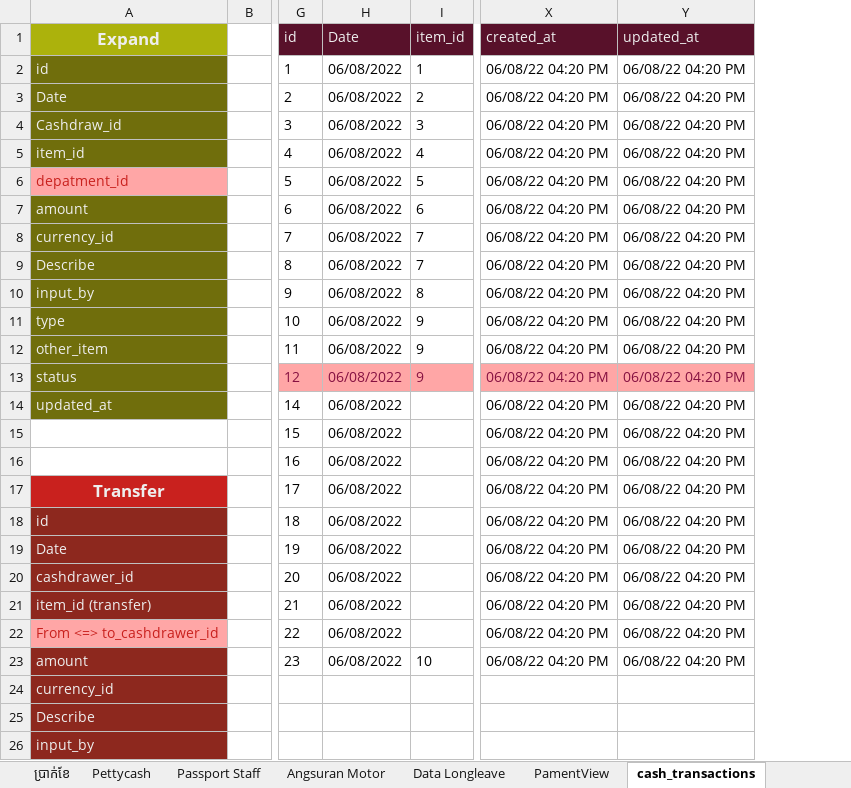
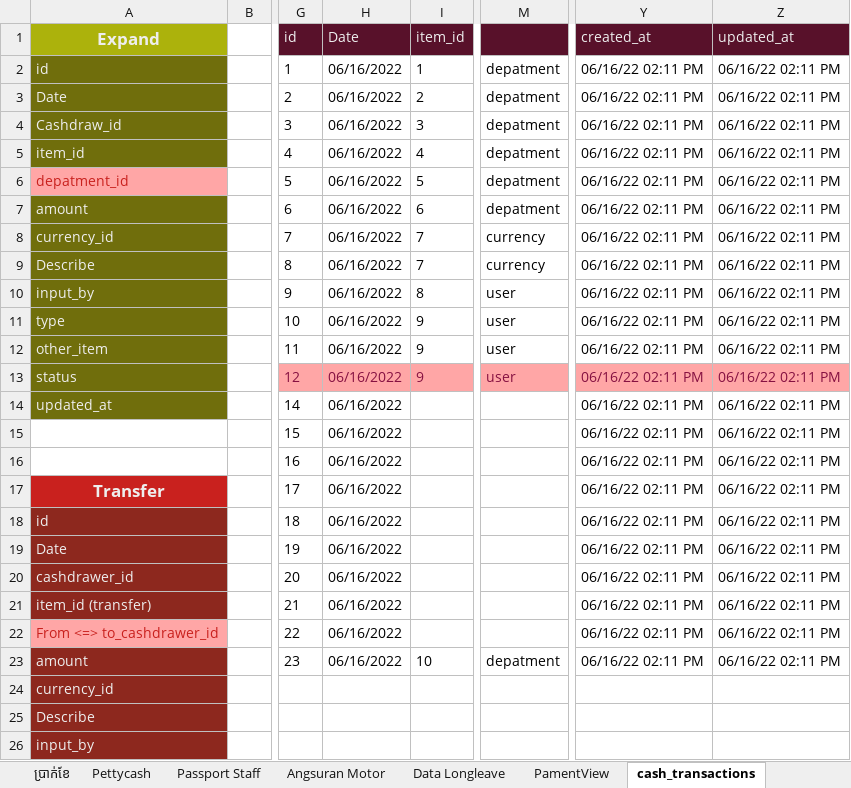
Before and after one commit to crit005/office_app, an Excel workbook: Need.xlsx, sheet cash_transactions, drawn as a sheet; only a part is shown, gaps mark what is left out; values as stored, in another font and other column widths than the file's, no borders; addresses are those after the commit; the diff names each change by its address in the sheet, - before the commit and + after, or states it on an @@ line.

Commit message:
success update add cash

```diff
--- a/Need.xlsx (sheet cash_transactions)
+++ b/Need.xlsx (sheet cash_transactions)
+column M, rows 2-23: depatment | depatment | depatment | depatment | depatment | depatment | currency | currency | user | user | user | user |  |  |  |  |  |  |  |  |  | depatment
-H2:H23 (Date): 06/08/2022
+H2:H23 (Date): 06/16/2022
-Y2:Y23 (created_at): 06/08/22 04:20 PM
+Y2:Y23 (created_at): 06/16/22 02:11 PM
-Z2:Z23 (updated_at): 06/08/22 04:20 PM
+Z2:Z23 (updated_at): 06/16/22 02:11 PM
```
Also changed, not shown: sheet depatments, sheet paments, sheet pament_transactions, sheet cashdraws, sheet users, sheet currency, 1 more sheet, formulas that keep their value, 7 other files.
